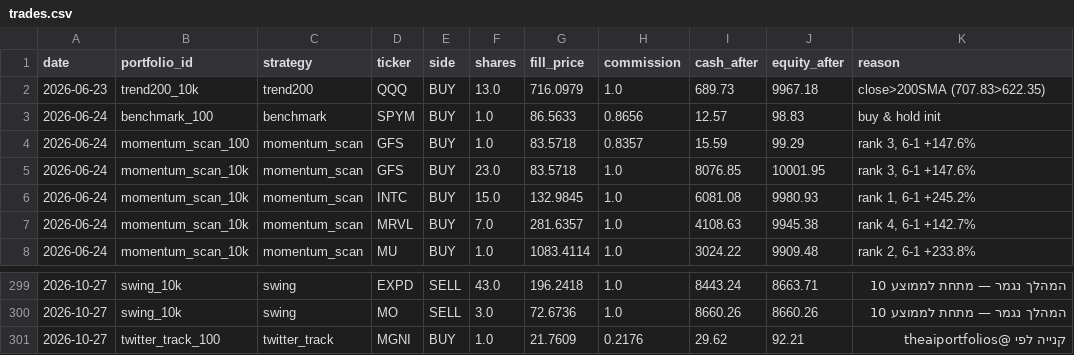
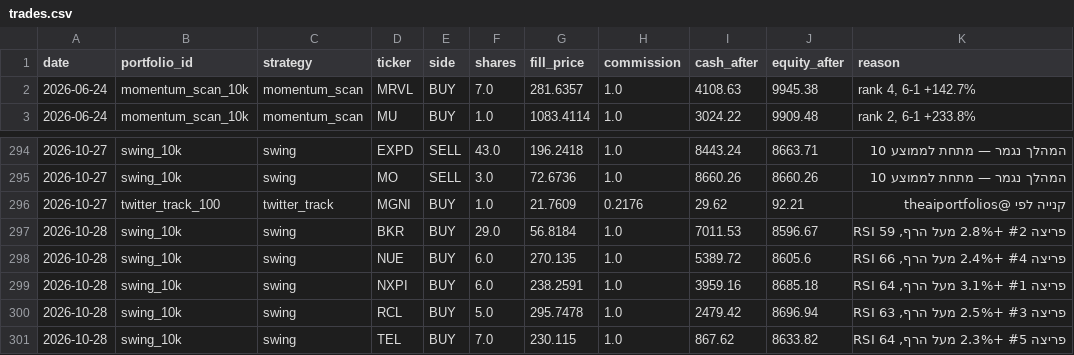
Before and after one commit to funzi7/agent-memory, a CSV file: paper-trader/trades.csv, drawn as a sheet; only a part is shown, gaps mark what is left out.

Commit message:
paper-trader state: 2026-10-29

```diff
--- a/paper-trader/trades.csv
+++ b/paper-trader/trades.csv
@@ -1,7 +1,2 @@
 date,portfolio_id,strategy,ticker,side,shares,fill_price,commission,cash_after,equity_after,reason
-2026-06-23,trend200_10k,trend200,QQQ,BUY,13.0,716.0979,1.0,689.73,9967.18,close>200SMA (707.83>622.35)
-2026-06-24,benchmark_100,benchmark,SPYM,BUY,1.0,86.5633,0.8656,12.57,98.83,buy & hold init
-2026-06-24,momentum_scan_100,momentum_scan,GFS,BUY,1.0,83.5718,0.8357,15.59,99.29,"rank 3, 6-1 +147.6%"
-2026-06-24,momentum_scan_10k,momentum_scan,GFS,BUY,23.0,83.5718,1.0,8076.85,10001.95,"rank 3, 6-1 +147.6%"
-2026-06-24,momentum_scan_10k,momentum_scan,INTC,BUY,15.0,132.9845,1.0,6081.08,9980.93,"rank 1, 6-1 +245.2%"
 2026-06-24,momentum_scan_10k,momentum_scan,MRVL,BUY,7.0,281.6357,1.0,4108.63,9945.38,"rank 4, 6-1 +142.7%"
@@ -301 +296,6 @@ date,portfolio_id,strategy,ticker,side,shares,fill_price,commission,cash_after,e
 2026-10-27,twitter_track_100,twitter_track,MGNI,BUY,1.0,21.7609,0.2176,29.62,92.21,קנייה לפי @theaiportfolios
+2026-10-28,swing_10k,swing,BKR,BUY,29.0,56.8184,1.0,7011.53,8596.67,"פריצה #2 +2.8% מעל הרף, RSI 59"
+2026-10-28,swing_10k,swing,NUE,BUY,6.0,270.135,1.0,5389.72,8605.6,"פריצה #4 +2.4% מעל הרף, RSI 66"
+2026-10-28,swing_10k,swing,NXPI,BUY,6.0,238.2591,1.0,3959.16,8685.18,"פריצה #1 +3.1% מעל הרף, RSI 64"
+2026-10-28,swing_10k,swing,RCL,BUY,5.0,295.7478,1.0,2479.42,8696.94,"פריצה #3 +2.5% מעל הרף, RSI 63"
+2026-10-28,swing_10k,swing,TEL,BUY,7.0,230.115,1.0,867.62,8633.82,"פריצה #5 +2.3% מעל הרף, RSI 64"
```
